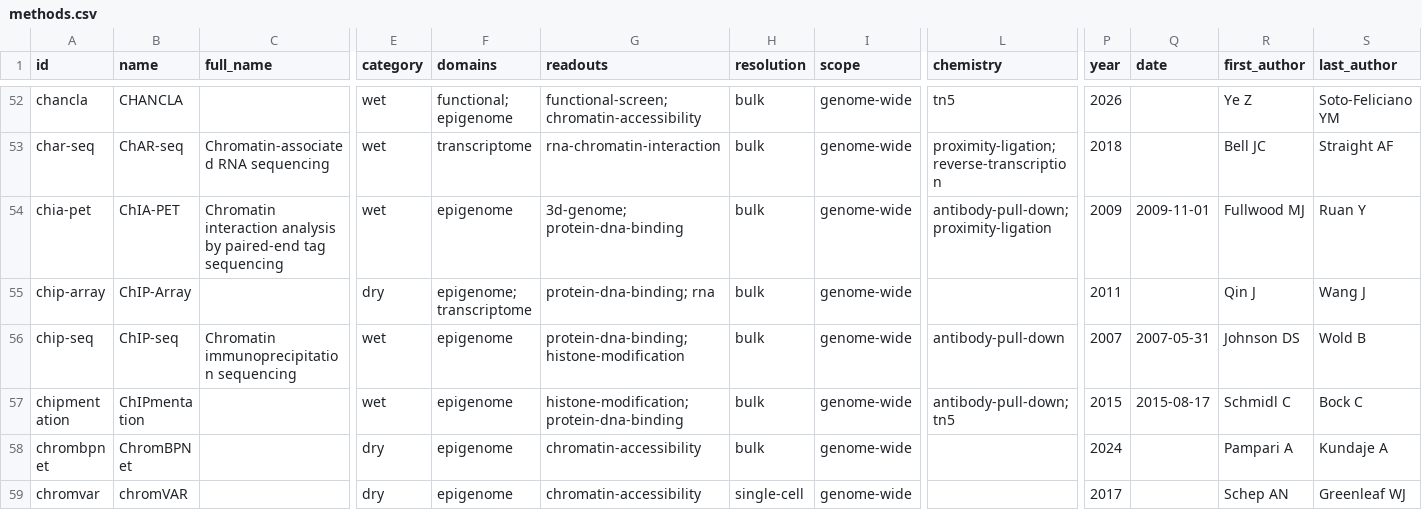
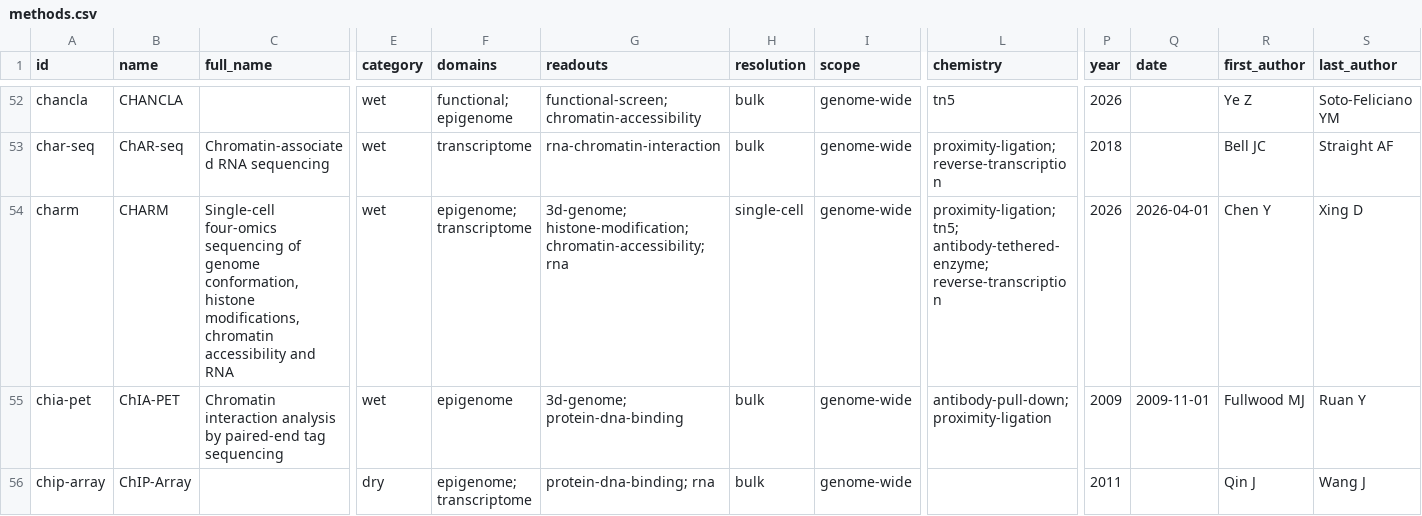
Before and after one commit to RobertT4n/Seq-Browser, a CSV file: docs/methods.csv, drawn as a sheet; only a part is shown, gaps mark what is left out; the shorter side is filled out with more unchanged rows; rows hold the shown columns only; the diff names each change by its address in the sheet, - before the commit and + after, or states it on an @@ line.

```diff
--- a/docs/methods.csv
+++ b/docs/methods.csv
+row 54: charm | CHARM | Single-cell four-omics sequencing of genome conformation, histone modifications, chromatin accessibility and RNA | wet | epigenome; transcriptome | 3d-genome; histone-modification; chromatin-accessibility; rna | single-cell | genome-wide | proximity-ligation; tn5; antibody-tethered-enzyme; reverse-transcription | 2026 | 2026-04-01 | Chen Y | Xing D
```
Also changed, not shown: 4 other files.
